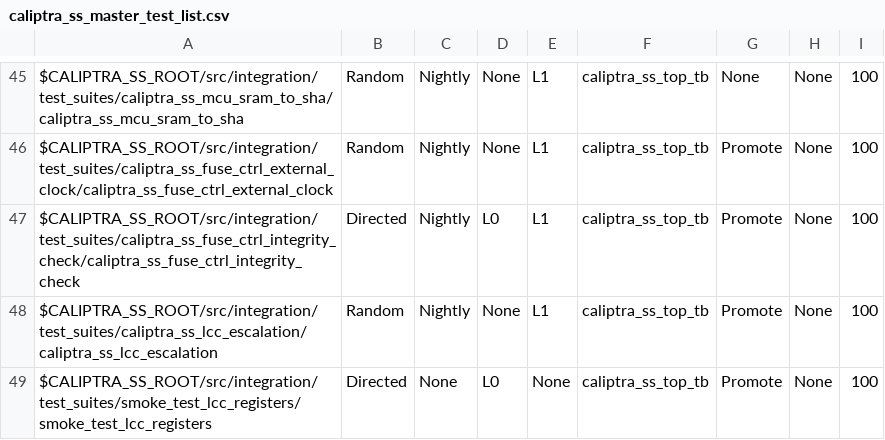
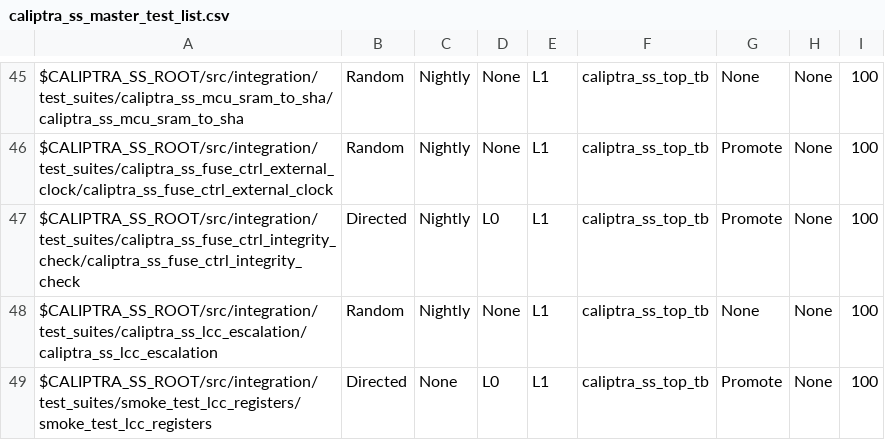
Before and after one commit to chipsalliance/caliptra-ss, a CSV file: src/integration/stimulus/testsuites/caliptra_ss_master_test_list.csv, drawn as a sheet; only a part is shown, gaps mark what is left out.

Commit message:
[lc_ctrl, test] Change testing priority and register offset
Signed-off-by: Pascal Nasahl <nasahlpa@lowrisc.org>

```diff
--- a/src/integration/stimulus/testsuites/caliptra_ss_master_test_list.csv
+++ b/src/integration/stimulus/testsuites/caliptra_ss_master_test_list.csv
@@ -47,3 +47,3 @@ $CALIPTRA_SS_ROOT/src/integration/test_suites/caliptra_ss_fuse_ctrl_external_clo
 $CALIPTRA_SS_ROOT/src/integration/test_suites/caliptra_ss_fuse_ctrl_integrity_check/caliptra_ss_fuse_ctrl_integrity_check               , Directed       , Nightly       , L0  , L1  , caliptra_ss_top_tb, Promote        , None     , 100
-$CALIPTRA_SS_ROOT/src/integration/test_suites/caliptra_ss_lcc_escalation/caliptra_ss_lcc_escalation                                     , Random         , Nightly       , None, L1  , caliptra_ss_top_tb, Promote        , None     , 100
-$CALIPTRA_SS_ROOT/src/integration/test_suites/smoke_test_lcc_registers/smoke_test_lcc_registers                                         , Directed       , None          , L0  , None, caliptra_ss_top_tb, Promote        , None     , 100
+$CALIPTRA_SS_ROOT/src/integration/test_suites/caliptra_ss_lcc_escalation/caliptra_ss_lcc_escalation                                     , Random         , Nightly       , None, L1  , caliptra_ss_top_tb, None           , None     , 100
+$CALIPTRA_SS_ROOT/src/integration/test_suites/smoke_test_lcc_registers/smoke_test_lcc_registers                                         , Directed       , None          , L0  , L1  , caliptra_ss_top_tb, Promote        , None     , 100
```
Also changed, not shown: 5 other files.
